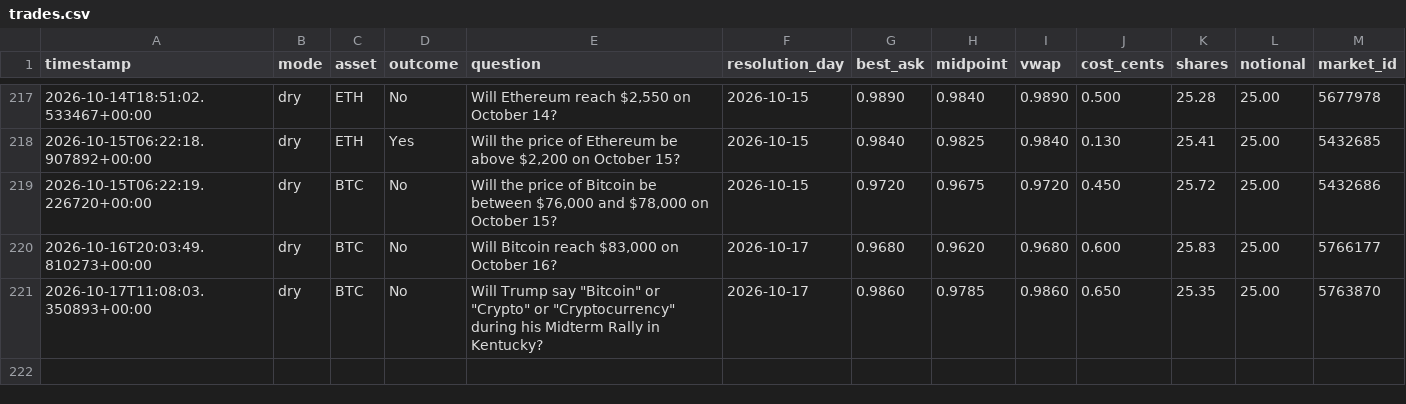
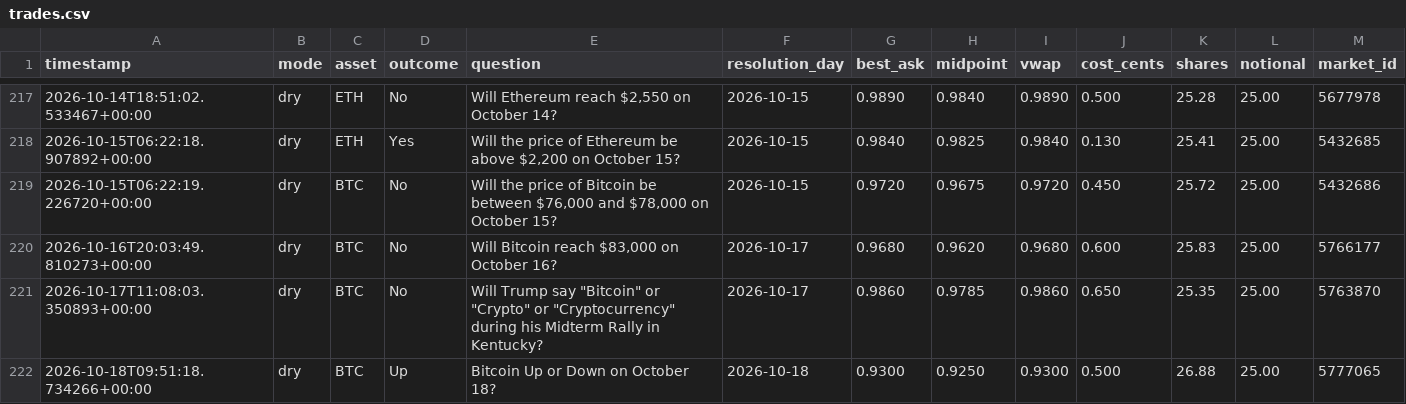
Before and after one commit to Roar-Coin/hindsight-bot, a CSV file: trades.csv, drawn as a sheet; only a part is shown, gaps mark what is left out.

```diff
--- a/trades.csv
+++ b/trades.csv
@@ -221 +221,2 @@ timestamp,mode,asset,outcome,question,resolution_day,best_ask,midpoint,vwap,cost
 2026-10-17T11:08:03.350893+00:00,dry,BTC,No,"Will Trump say ""Bitcoin"" or ""Crypto"" or ""Cryptocurrency"" during his Midterm Rally in Kentucky?",2026-10-17,0.9860,0.9785,0.9860,0.650,25.35,25.00,5763870
+2026-10-18T09:51:18.734266+00:00,dry,BTC,Up,Bitcoin Up or Down on October 18?,2026-10-18,0.9300,0.9250,0.9300,0.500,26.88,25.00,5777065
```
Also changed, not shown: 1 other file.
